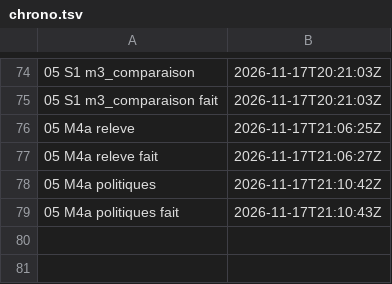
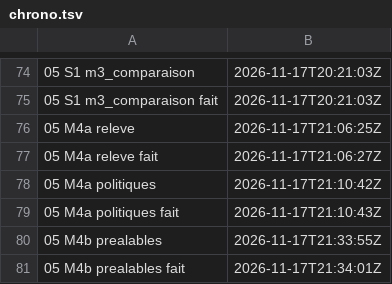
Before and after one commit to gigi206/supply-chain, a TSV file: poc/bricks/05-rpm-mock/resultats/chrono.tsv, drawn as a sheet; only a part is shown, gaps mark what is left out.

Commit message:
Brique 05, M4b : étape prealables passée (17/11/2026, 21:33:55 à 21:34:01 UTC, « Oui, lance-le »), PA1 à PA5 tenues
- Primary de BaseOS, AppStream, CRB et extras de vault 9.7 revérifiés (signature
  de Rocky, égalité à repomd.xml et au cache de s1.sh).
- Liste des 222 rpm fixée : m4b-liste.txt, sha256 95541ee8, 219543349 octets,
  égale à la collecte de M2 (0 écart).
- Scripts du pod : sh -n. Hôte seul, hors ligne ; rien écrit dans le cluster ni Zot.

```diff
--- a/poc/bricks/05-rpm-mock/resultats/chrono.tsv
+++ b/poc/bricks/05-rpm-mock/resultats/chrono.tsv
@@ -79 +79,3 @@
 05 M4a politiques fait	2026-11-17T21:10:43Z	
+05 M4b prealables	2026-11-17T21:33:55Z	
+05 M4b prealables fait	2026-11-17T21:34:01Z	
```
Also changed, not shown: 4 other files.
